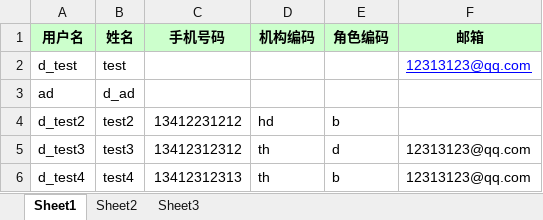
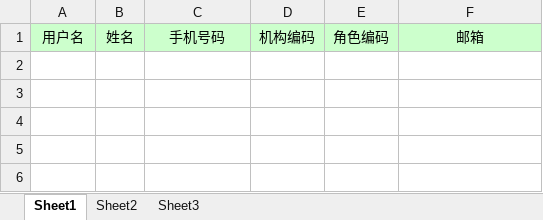
Before and after one commit to zjz0924/cqc-car, an Excel workbook: doc/用户导入模板.xlsx, sheet Sheet1, drawn as a sheet; values as stored, in another font and other column widths than the file's, no borders; the diff names each change by its address in the sheet, - before the commit and + after, or states it on an @@ line.

```diff
--- a/doc/用户导入模板.xlsx (sheet Sheet1)
+++ b/doc/用户导入模板.xlsx (sheet Sheet1)
-A1:F1 bold: on
+A1:F1 bold: off
-row 2: d_test | test |  |  |  | 12313123@qq.com
-row 3: ad | d_ad
-row 4: d_test2 | test2 | 13412231212 | hd | b
-row 5: d_test3 | test3 | 13412312312 | th | d | 12313123@qq.com
-row 6: d_test4 | test4 | 13412312313 | th | b | 12313123@qq.com
```
Also changed, not shown: 11 other files.
